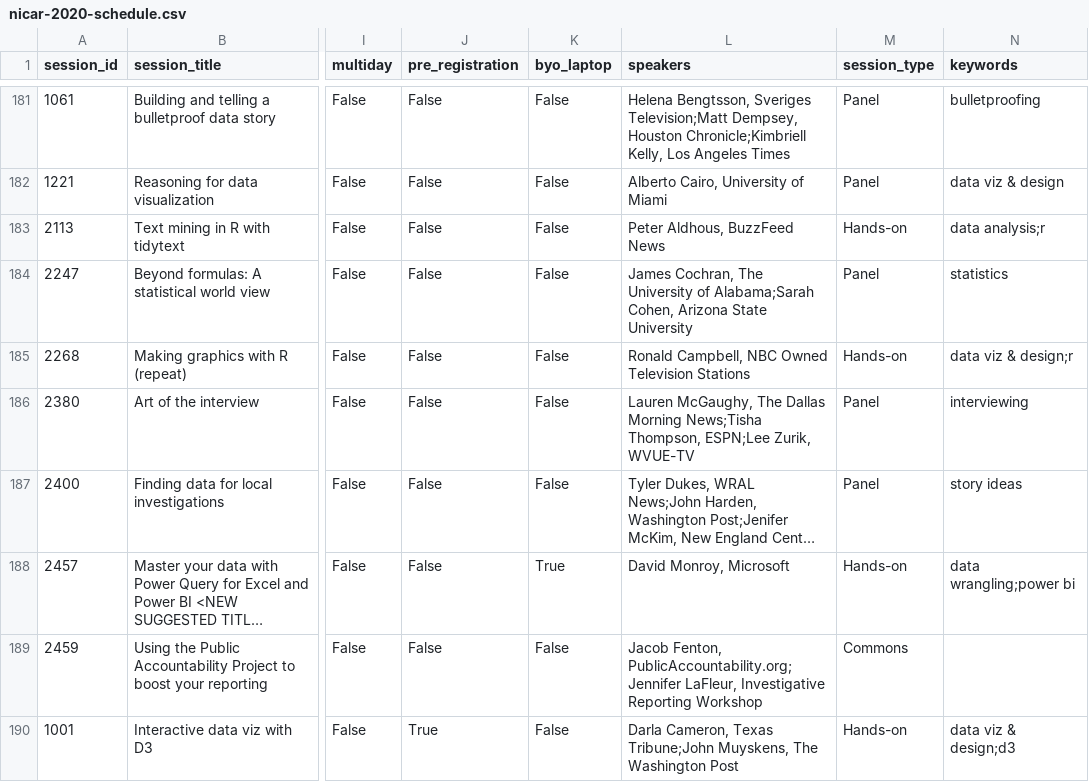
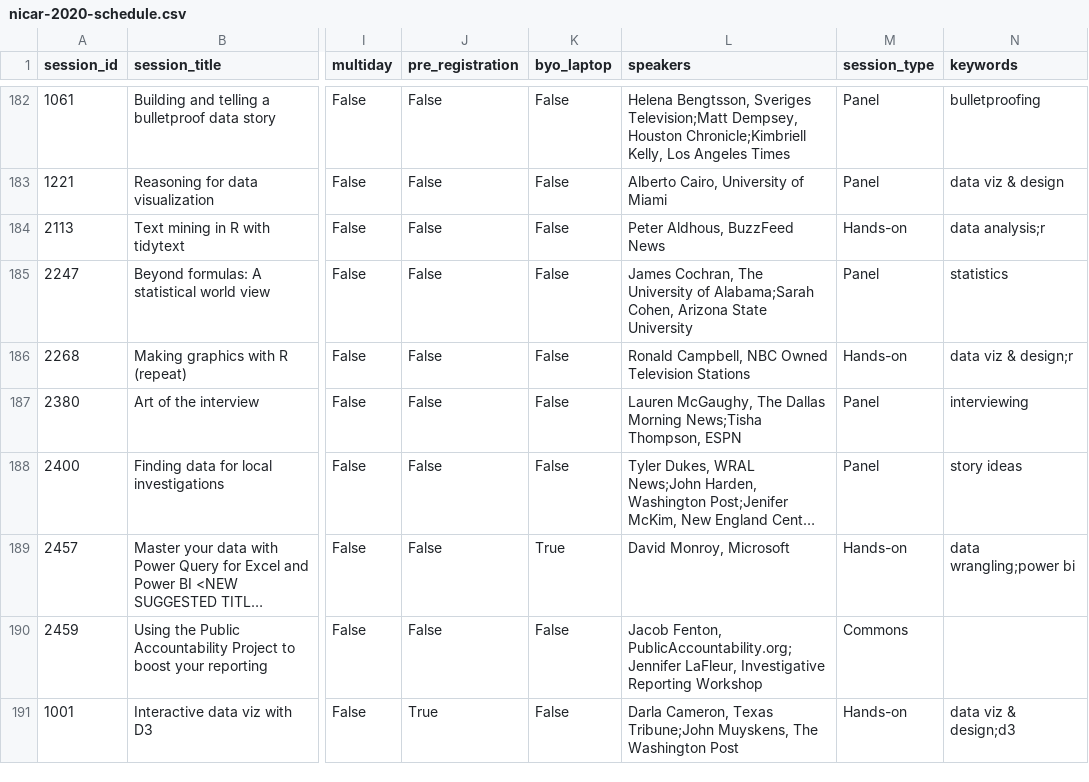
Before and after one commit to ireapps/nicar-2020-schedule, a CSV file: nicar-2020-schedule.csv, drawn as a sheet; only a part is shown, gaps mark what is left out; long unchanged cells end in …; addresses are those after the commit; the diff covers the shown part only; the diff names each change by its address in the sheet, - before the commit and + after, or states it on an @@ line.

```diff
--- a/nicar-2020-schedule.csv
+++ b/nicar-2020-schedule.csv
-L187 (speakers): …News;Tisha Thompson, ESPN;Lee Zurik, WVUE-TV
+L187 (speakers): …News;Tisha Thompson, ESPN
```
Also changed, not shown: 1 added row and 15 edited cells elsewhere in this file, 3 other files.
